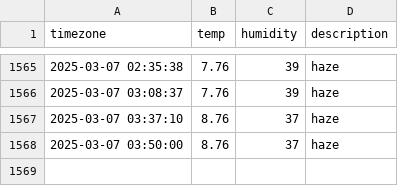
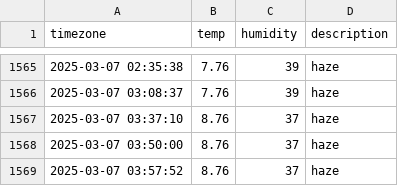
Before and after one commit to ssb0502/seoul_weather, a CSV file: seoul_weather.csv, drawn as a sheet; only a part is shown, gaps mark what is left out; the diff names each change by its address in the sheet, - before the commit and + after, or states it on an @@ line.

```diff
--- a/seoul_weather.csv
+++ b/seoul_weather.csv
+row 1569: 2025-03-07 03:57:52 | 8.76 | 37 | haze
```
